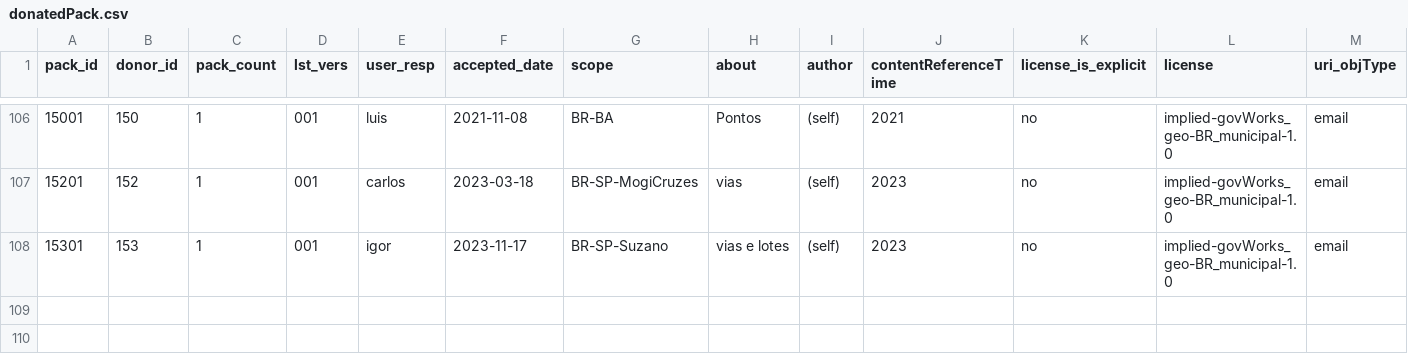
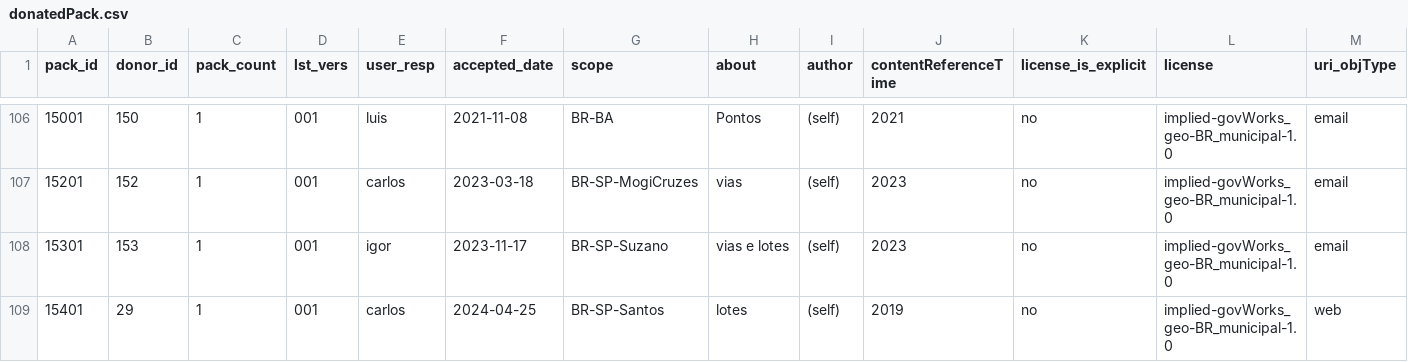
Before and after one commit to digital-guard/preserv-BR, a CSV file: data/donatedPack.csv, drawn as a sheet; only a part is shown, gaps mark what is left out; rows hold the shown columns only; the diff names each change by its address in the sheet, - before the commit and + after, or states it on an @@ line.

Commit message:
Update donatedPack.csv

```diff
--- a/data/donatedPack.csv
+++ b/data/donatedPack.csv
+row 109: 15401 | 29 | 1 | 001 | carlos | 2024-04-25 | BR-SP-Santos | lotes | (self) | 2019 | no | implied-govWorks_geo-BR_municipal-1.0 | web
```
